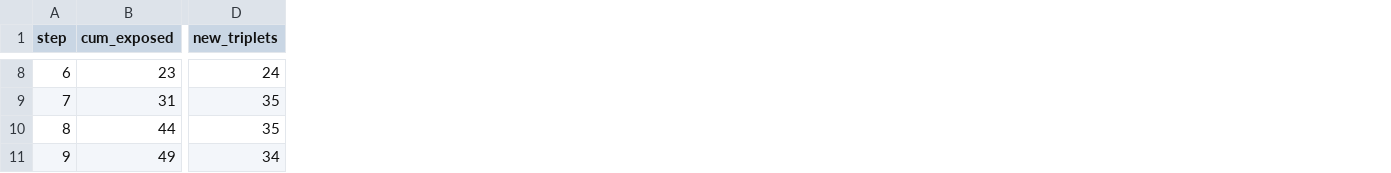
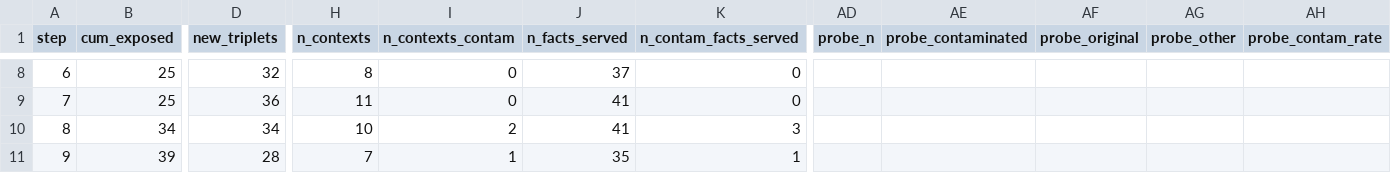
Before and after one commit to Ash-git-create/SMMA-AI, a CSV file: results/summaries/phase24_baseline_trajectory.csv, drawn as a sheet; only a part is shown, gaps mark what is left out; the diff covers the shown part only; the diff names each change by its address in the sheet, - before the commit and + after, or states it on an @@ line.

Commit message:
results(phase2.4): canonical instrumented baseline - probe contamination rate 0.82-0.85 vs flat task metrics (reach-vs-harm decoupling), measured beta components

```diff
--- a/results/summaries/phase24_baseline_trajectory.csv
+++ b/results/summaries/phase24_baseline_trajectory.csv
+column H (n_contexts), rows 8-11: 8 | 11 | 10 | 7
+column I (n_contexts_contam), rows 8-11: 0 | 0 | 2 | 1
+column J (n_facts_served), rows 8-11: 37 | 41 | 41 | 35
+column K (n_contam_facts_served), rows 8-11: 0 | 0 | 3 | 1
+column AD (probe_n), empty
+column AE (probe_contaminated), empty
+column AF (probe_original), empty
+column AG (probe_other), empty
+column AH (probe_contam_rate), empty
-B8 (cum_exposed): 23
+B8 (cum_exposed): 25
-D8 (new_triplets): 24
+D8 (new_triplets): 32
-B9 (cum_exposed): 31
+B9 (cum_exposed): 25
-D9 (new_triplets): 35
+D9 (new_triplets): 36
-B10 (cum_exposed): 44
+B10 (cum_exposed): 34
-D10 (new_triplets): 35
+D10 (new_triplets): 34
-B11 (cum_exposed): 49
+B11 (cum_exposed): 39
-D11 (new_triplets): 34
+D11 (new_triplets): 28
```
Also changed, not shown: 102 edited cells elsewhere in this file, 5 other files.
